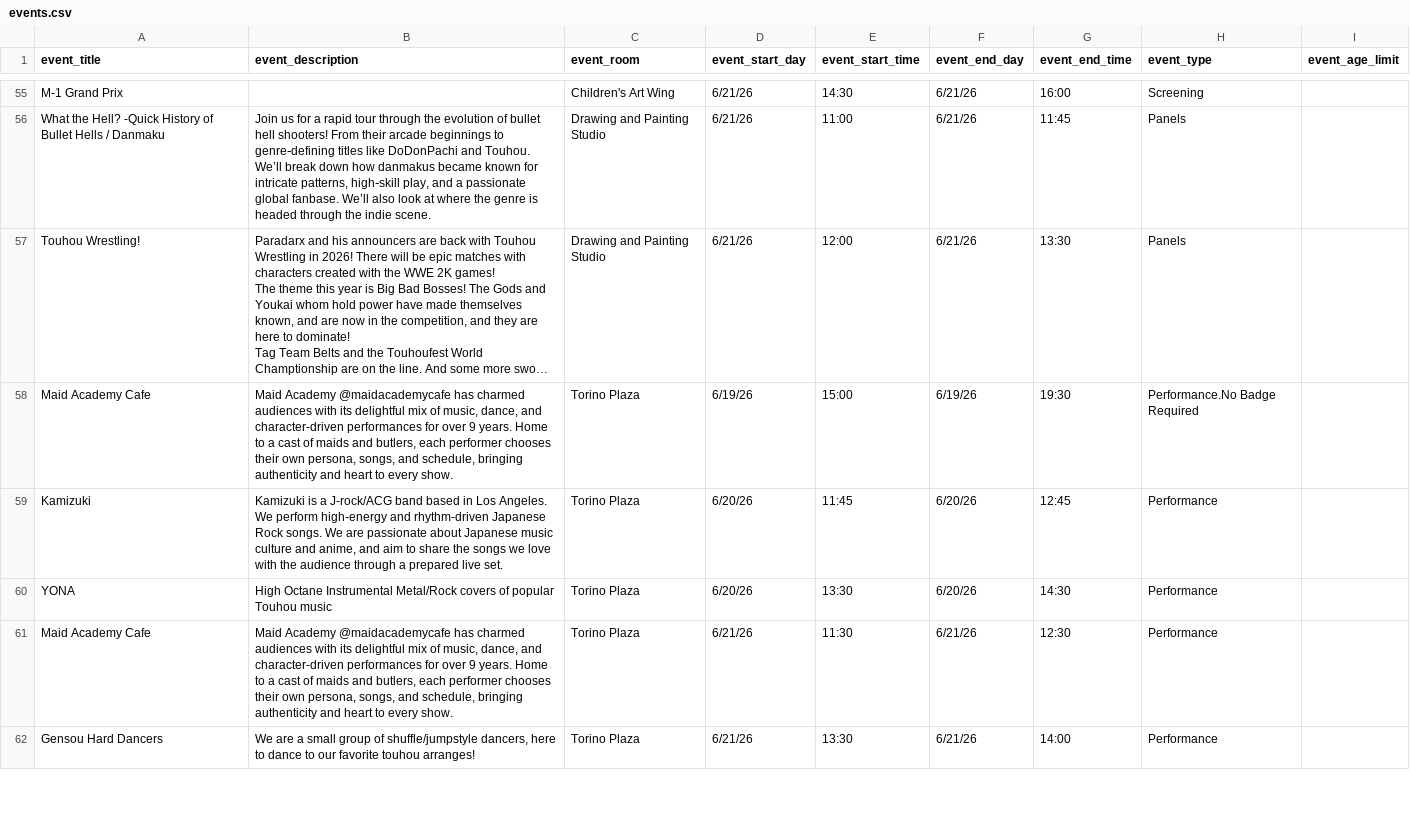
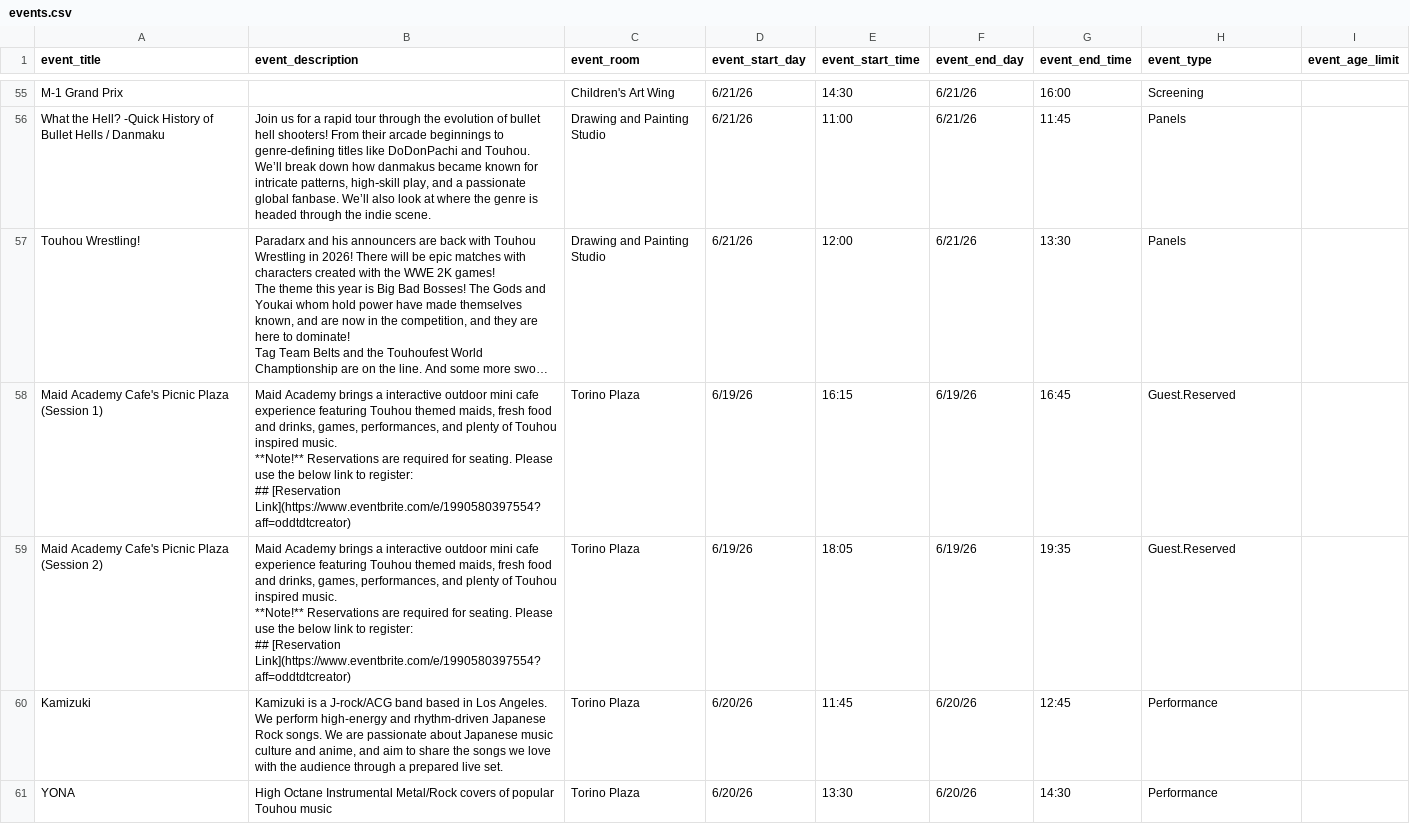
Before and after one commit to TouhouFest/touhoufest-webapp, a CSV file: src/events.csv, drawn as a sheet; only a part is shown, gaps mark what is left out; the shorter side is filled out with more unchanged rows; long unchanged cells end in …; addresses are those after the commit; ↵ is a line break in a cell; the diff covers the shown part only; the diff names each change by its address in the sheet, - before the commit and + after, or states it on an @@ line.

```diff
--- a/src/events.csv
+++ b/src/events.csv
+row 58: Maid Academy Cafe's Picnic Plaza (Session 1) | Maid Academy brings a interactive outdoor mini cafe experience featuring Touhou themed maids, fresh food and drinks, games, performances, and plenty of Touhou inspired music. ↵ **Note!** Reservations are required for seating. Please use the below link to register: ↵ ## [Reservation Link](https://www.eventbrite.com/e/1990580397554?aff=oddtdtcreator) | Torino Plaza | 6/19/26 | 16:15 | 6/19/26 | 16:45 | Guest.Reserved
-A59 (event_title): Maid Academy Cafe
+A59 (event_title): Maid Academy Cafe's Picnic Plaza (Session 2)
-B59 (event_description): Maid Academy @maidacademycafe has charmed audiences with its delightful mix of music, dance, and character-driven performances for over 9 years. Home to a cast of maids and butlers, each performer chooses their own persona, songs, and schedule, bringing authenticity and heart to every show.
+B59 (event_description): Maid Academy brings a interactive outdoor mini cafe experience featuring Touhou themed maids, fresh food and drinks, games, performances, and plenty of Touhou inspired music. ↵ **Note!** Reservations are required for seating. Please use the below link to register: ↵ ## [Reservation Link](https://www.eventbrite.com/e/1990580397554?aff=oddtdtcreator)
-E59 (event_start_time): 15:00
+E59 (event_start_time): 18:05
-G59 (event_end_time): 19:30
+G59 (event_end_time): 19:35
-H59 (event_type): Performance.No Badge Required
+H59 (event_type): Guest.Reserved
```
Also changed, not shown: 3 added rows, 3 removed rows and 21 edited cells elsewhere in this file, 1 other file.
